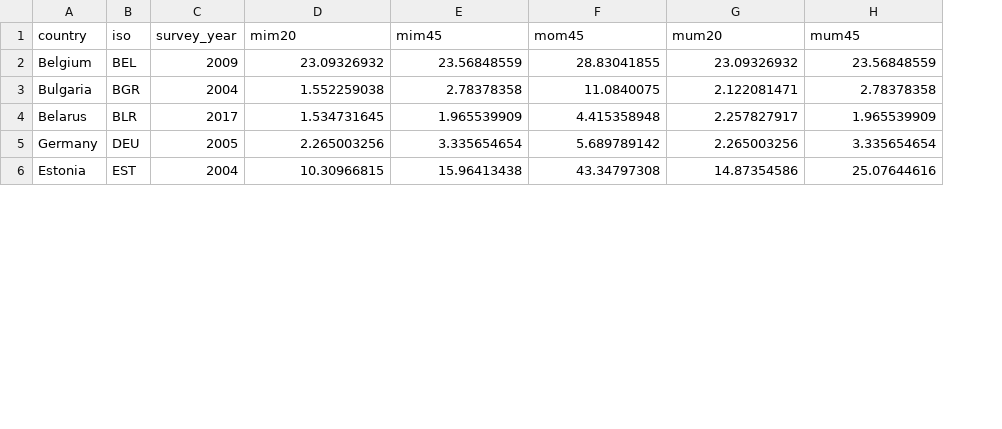
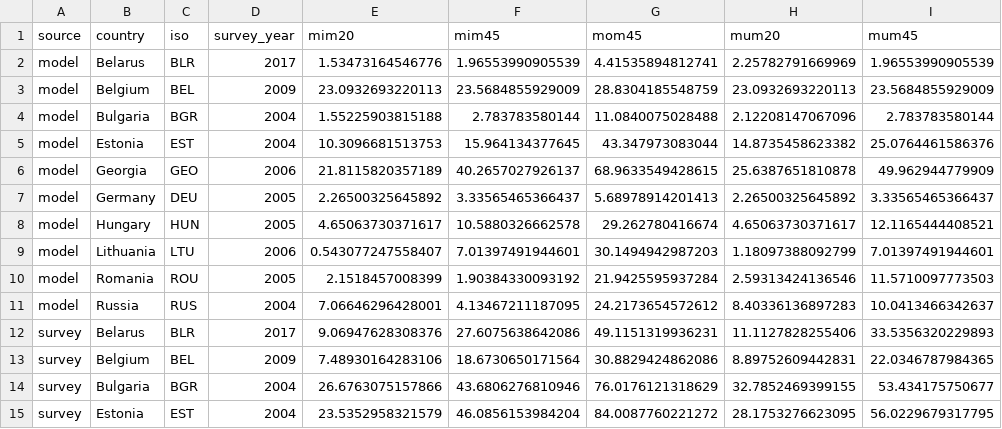
Before and after one commit to alburezg/child_death_infant, a CSV file: Output/_ggs_estimates_wide.csv, drawn as a sheet; only a part is shown; removed rows and columns are numbered as before the commit, all else as after; the diff covers the shown part only; the diff names each change by its address in the sheet, - before the commit and + after, or states it on an @@ line.

Commit message:
refined estimates

```diff
--- a/Output/_ggs_estimates_wide.csv
+++ b/Output/_ggs_estimates_wide.csv
+column A (source), rows 3-4: model | model; row 7: model; row 15: survey
+row 2: model | Belarus | BLR | 2017 | 1.53473164546776 | 1.96553990905539 | 4.41535894812741 | 2.25782791669969 | 1.96553990905539
-E3 (mim20): 23.09326932
+E3 (mim20): 23.0932693220113
-F3 (mim45): 23.56848559
+F3 (mim45): 23.5684855929009
-G3 (mom45): 28.83041855
+G3 (mom45): 28.8304185548759
-H3 (mum20): 23.09326932
+H3 (mum20): 23.0932693220113
-I3 (mum45): 23.56848559
+I3 (mum45): 23.5684855929009
-E4 (mim20): 1.552259038
+E4 (mim20): 1.55225903815188
-F4 (mim45): 2.78378358
+F4 (mim45): 2.783783580144
-G4 (mom45): 11.0840075
+G4 (mom45): 11.0840075028488
-H4 (mum20): 2.122081471
+H4 (mum20): 2.12208147067096
-I4 (mum45): 2.78378358
+I4 (mum45): 2.783783580144
-row 4: Belarus | BLR | 2017 | 1.534731645 | 1.965539909 | 4.415358948 | 2.257827917 | 1.965539909
+row 5: model | Estonia | EST | 2004 | 10.3096681513753 | 15.964134377645 | 43.347973083044 | 14.8735458623382 | 25.0764461586376
+row 6: model | Georgia | GEO | 2006 | 21.8115820357189 | 40.2657027926137 | 68.9633549428615 | 25.6387651810878 | 49.962944779909
-E7 (mim20): 2.265003256
+E7 (mim20): 2.26500325645892
-F7 (mim45): 3.335654654
+F7 (mim45): 3.33565465366437
-G7 (mom45): 5.689789142
+G7 (mom45): 5.68978914201413
-H7 (mum20): 2.265003256
+H7 (mum20): 2.26500325645892
-I7 (mum45): 3.335654654
+I7 (mum45): 3.33565465366437
+row 8: model | Hungary | HUN | 2005 | 4.65063730371617 | 10.5880326662578 | 29.262780416674 | 4.65063730371617 | 12.1165444408521
+row 9: model | Lithuania | LTU | 2006 | 0.543077247558407 | 7.01397491944601 | 30.1494942987203 | 1.18097388092799 | 7.01397491944601
+row 10: model | Romania | ROU | 2005 | 2.1518457008399 | 1.90384330093192 | 21.9425595937284 | 2.59313424136546 | 11.5710097773503
+row 11: model | Russia | RUS | 2004 | 7.06646296428001 | 4.13467211187095 | 24.2173654572612 | 8.40336136897283 | 10.0413466342637
+row 12: survey | Belarus | BLR | 2017 | 9.06947628308376 | 27.6075638642086 | 49.1151319936231 | 11.1127828255406 | 33.5356320229893
+row 13: survey | Belgium | BEL | 2009 | 7.48930164283106 | 18.6730650171564 | 30.8829424862086 | 8.89752609442831 | 22.0346787984365
+row 14: survey | Bulgaria | BGR | 2004 | 26.6763075157866 | 43.6806276810946 | 76.0176121318629 | 32.7852469399155 | 53.434175750677
-E15 (mim20): 10.30966815
+E15 (mim20): 23.5352958321579
-F15 (mim45): 15.96413438
+F15 (mim45): 46.0856153984204
-G15 (mom45): 43.34797308
+G15 (mom45): 84.0087760221272
-H15 (mum20): 14.87354586
+H15 (mum20): 28.1753276623095
-I15 (mum45): 25.07644616
+I15 (mum45): 56.0229679317795
```
Also changed, not shown: 1 added row and 25 edited cells elsewhere in this file, 3 other files.
